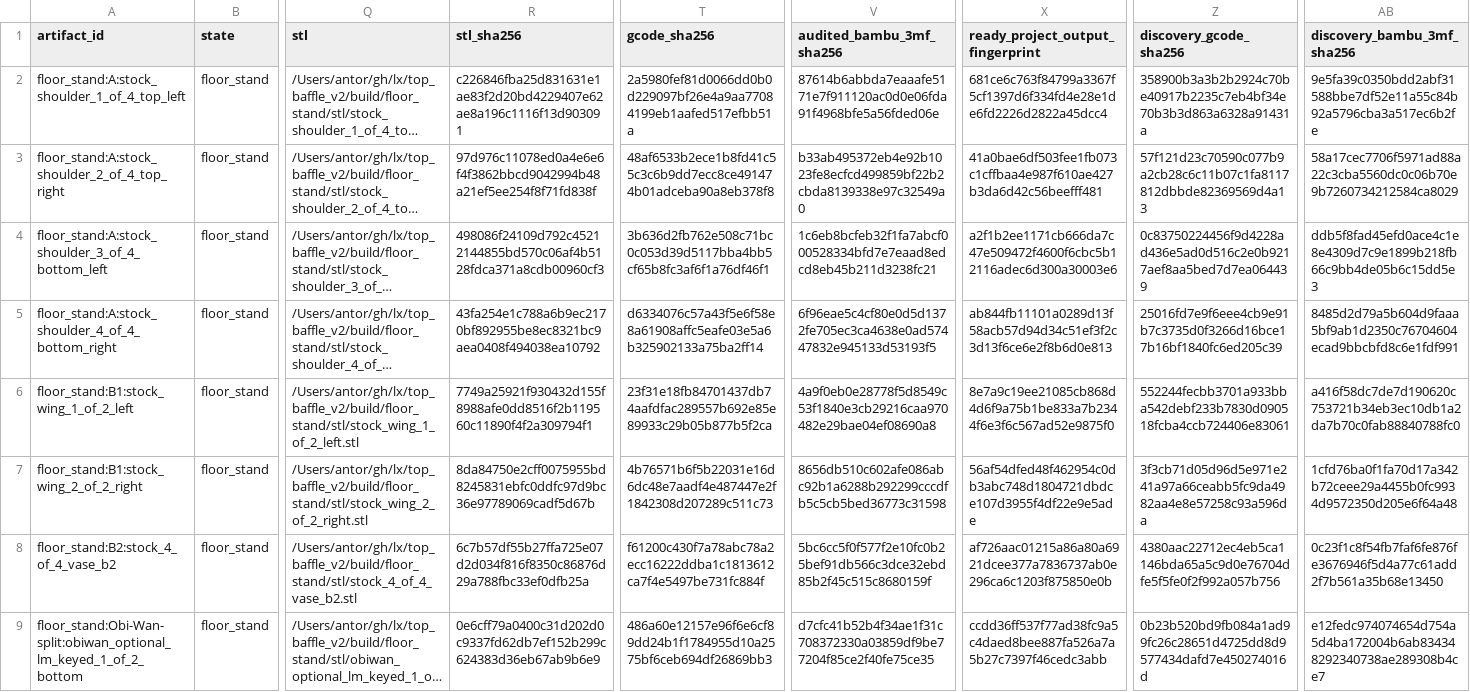
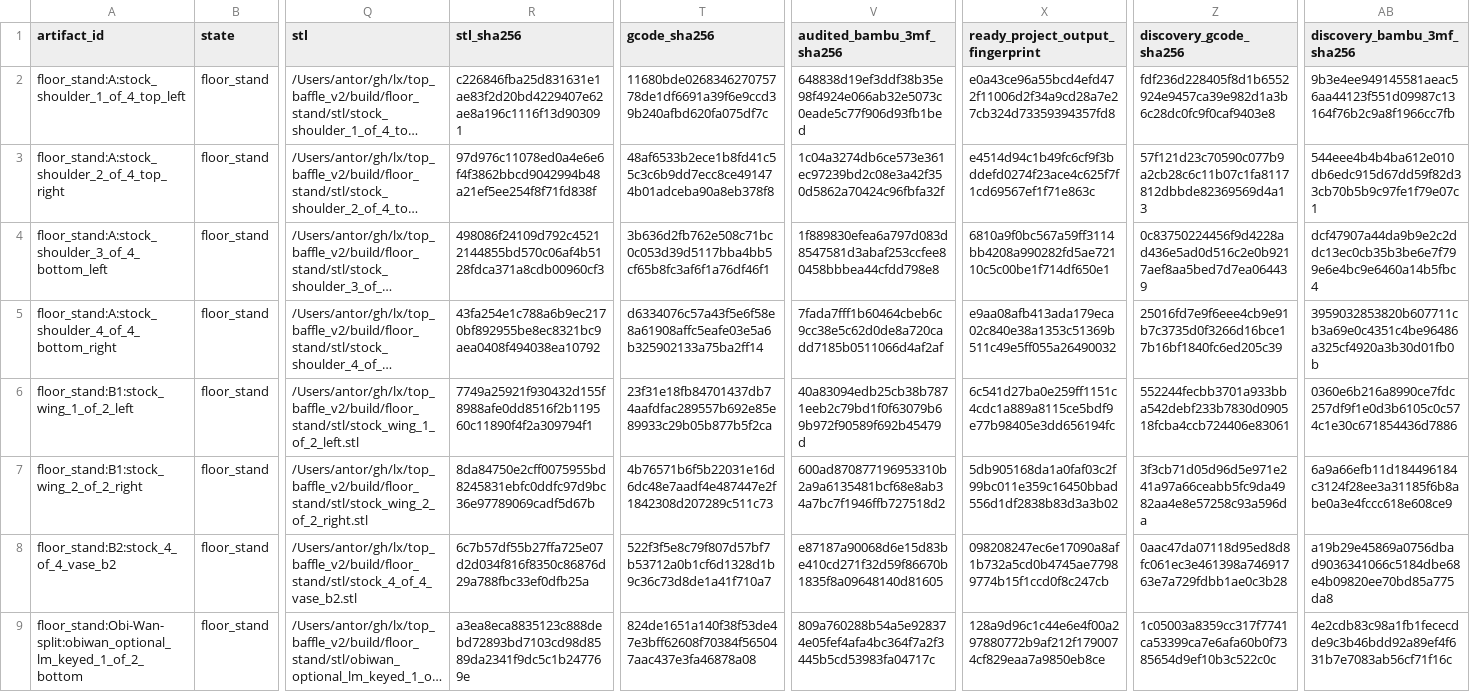
Before and after one commit to antorsae/lx, a CSV file: top_baffle_v2/review/captive_magnet_slice_audit/captive_magnet_pause_manifest.csv, drawn as a sheet; only a part is shown, gaps mark what is left out; long unchanged cells end in …; the diff covers the shown part only; the diff names each change by its address in the sheet, - before the commit and + after, or states it on an @@ line.

Commit message:
Move the NL8 service opening to the foot's underside and add an M5 floor anchor
The dome over the connector is now completely unbroken: the same crown/
spring/straight/end-wall plan that proved printable as the top trough is
cut upward from the flat floor face instead, ending at the unchanged
Z=-77 duct-entry wall.  A 1.0-mm perimeter rebate seats a flat 1.8-mm
lid recessed 0.1 below the floor plane, so the frame rails locate the
stand deterministically and standing weight presses the lid into its
seat; four cantilever fingers with upward-bearing hooks (0.05 preload,
the proven top-lid numbers mirrored) retain it in handling, and a
45-degree nail groove across the front edge -- facing the floor,
invisible in service -- opens it.  The lid emits pre-rotated so the
shared X180 export lands it flat on the bed, fingers up, and it moves to
a mid-plate pocket on the floor combo.  The foot's bottom corners cap at
r2.4 through the bay span (blending to the flange rounding rearward and
to the respan radius at the tangent) so the rebate wall stays buried
inside the corner arcs.  With no top opening, the trough-lip rim rabbet
is retired.

The stand also gains a bolt-down anchor: the shared stepped M5 insert
bore (D6.5 x 2.0 + D6.4, 6.8 deep) opens flush with the floor face on
the centre axis at z=-24, as far forward as the 130-mm flat allows.  The
LM lane keeps its 10.5 mouth height through the bay, rises over a buried
cosine ramp (min R 44) and runs at 12.55 across the anchor with 1.25 of
web above the bore and 1.25 of roof under the top face; its raised exit
cubic samples R20.6 and every lane stays above the R14 contract.

```diff
--- a/top_baffle_v2/review/captive_magnet_slice_audit/captive_magnet_pause_manifest.csv
+++ b/top_baffle_v2/review/captive_magnet_slice_audit/captive_magnet_pause_manifest.csv
-T2 (gcode_sha256): 2a5980fef81d0066dd0b0d229097bf26e4a9aa77084199eb1aafed517efbb51a
+T2 (gcode_sha256): 11680bde026834627075778de1df6691a39f6e9ccd39b240afbd620fa075df7c
-V2 (audited_bambu_3mf_sha256): 87614b6abbda7eaaafe5171e7f911120ac0d0e06fda91f4968bfe5a56fded06e
+V2 (audited_bambu_3mf_sha256): 648838d19ef3ddf38b35e98f4924e066ab32e5073c0eade5c77f906d93fb1bed
-X2 (ready_project_output_fingerprint): 681ce6c763f84799a3367f5cf1397d6f334fd4e28e1de6fd2226d2822a45dcc4
+X2 (ready_project_output_fingerprint): e0a43ce96a55bcd4efd472f11006d2f34a9cd28a7e27cb324d73359394357fd8
-Z2 (discovery_gcode_sha256): 358900b3a3b2b2924c70be40917b2235c7eb4bf34e70b3b3d863a6328a91431a
+Z2 (discovery_gcode_sha256): fdf236d228405f8d1b6552924e9457ca39e982d1a3b6c28dc0fc9f0caf9403e8
-AB2 (discovery_bambu_3mf_sha256): 9e5fa39c0350bdd2abf31588bbe7df52e11a55c84b92a5796cba3a517ec6b2fe
+AB2 (discovery_bambu_3mf_sha256): 9b3e4ee949145581aeac56aa44123f551d09987c13164f76b2c9a8f1966cc7fb
-V3 (audited_bambu_3mf_sha256): b33ab495372eb4e92b1023fe8ecfcd499859bf22b2cbda8139338e97c32549a0
+V3 (audited_bambu_3mf_sha256): 1c04a3274db6ce573e361ec97239bd2c08e3a42f350d5862a70424c96fbfa32f
-X3 (ready_project_output_fingerprint): 41a0bae6df503fee1fb073c1cffbaa4e987f610ae427b3da6d42c56beefff481
+X3 (ready_project_output_fingerprint): e4514d94c1b49fc6cf9f3bddefd0274f23ace4c625f7f1cd69567ef1f71e863c
-AB3 (discovery_bambu_3mf_sha256): 58a17cec7706f5971ad88a22c3cba5560dc0c06b70e9b7260734212584ca8029
+AB3 (discovery_bambu_3mf_sha256): 544eee4b4b4ba612e010db6edc915d67dd59f82d33cb70b5b9c97fe1f79e07c1
-V4 (audited_bambu_3mf_sha256): 1c6eb8bcfeb32f1fa7abcf000528334bfd7e7eaad8edcd8eb45b211d3238fc21
+V4 (audited_bambu_3mf_sha256): 1f889830efea6a797d083d8547581d3abaf253ccfee80458bbbea44cfdd798e8
-X4 (ready_project_output_fingerprint): a2f1b2ee1171cb666da7c47e509472f4600f6cbc5b12116adec6d300a30003e6
+X4 (ready_project_output_fingerprint): 6810a9f0bc567a59ff3114bb4208a990282fd5ae72110c5c00be1f714df650e1
-AB4 (discovery_bambu_3mf_sha256): ddb5f8fad45efd0ace4c1e8e4309d7c9e1899b218fb66c9bb4de05b6c15dd5e3
+AB4 (discovery_bambu_3mf_sha256): dcf47907a44da9b9e2c2ddc13ec0cb35b3be6e7f799e6e4bc9e6460a14b5fbc4
-V5 (audited_bambu_3mf_sha256): 6f96eae5c4cf80e0d5d1372fe705ec3ca4638e0ad57447832e945133d53193f5
+V5 (audited_bambu_3mf_sha256): 7fada7fff1b60464cbeb6c9cc38e5c62d0de8a720cadd7185b0511066d4af2af
-X5 (ready_project_output_fingerprint): ab844fb11101a0289d13f58acb57d94d34c51ef3f2c3d13f6ce6e2f8b6d0e813
+X5 (ready_project_output_fingerprint): e9aa08afb413ada179eca02c840e38a1353c51369b511c49e5ff055a26490032
-AB5 (discovery_bambu_3mf_sha256): 8485d2d79a5b604d9faaa5bf9ab1d2350c76704604ecad9bbcbfd8c6e1fdf991
+AB5 (discovery_bambu_3mf_sha256): 3959032853820b607711cb3a69e0c4351c4be96486a325cf4920a3b30d01fb0b
-V6 (audited_bambu_3mf_sha256): 4a9f0eb0e28778f5d8549c53f1840e3cb29216caa970482e29bae04ef08690a8
+V6 (audited_bambu_3mf_sha256): 40a83094edb25cb38b7871eeb2c79bd1f0f63079b69b972f90589f692b45479d
-X6 (ready_project_output_fingerprint): 8e7a9c19ee21085cb868d4d6f9a75b1be833a7b2344f6e3f6c567ad52e9875f0
+X6 (ready_project_output_fingerprint): 6c541d27ba0e259ff1151c4cdc1a889a8115ce5bdf9e77b98405e3dd656194fc
-AB6 (discovery_bambu_3mf_sha256): a416f58dc7de7d190620c753721b34eb3ec10db1a2da7b70c0fab88840788fc0
+AB6 (discovery_bambu_3mf_sha256): 0360e6b216a8990ce7fdc257df9f1e0d3b6105c0c574c1e30c671854436d7886
-V7 (audited_bambu_3mf_sha256): 8656db510c602afe086abc92b1a6288b292299cccdfb5c5cb5bed36773c31598
+V7 (audited_bambu_3mf_sha256): 600ad870877196953310b2a9a6135481bcf68e8ab34a7bc7f1946ffb727518d2
-X7 (ready_project_output_fingerprint): 56af54dfed48f462954c0db3abc748d1804721dbdce107d3955f4df22e9e5ade
+X7 (ready_project_output_fingerprint): 5db905168da1a0faf03c2f99bc011e359c16450bbad556d1df2838b83d3a3b02
-AB7 (discovery_bambu_3mf_sha256): 1cfd76ba0f1fa70d17a342b72ceee29a4455b0fc9934d9572350d205e6f64a48
+AB7 (discovery_bambu_3mf_sha256): 6a9a66efb11d184496184c3124f28ee3a31185f6b8abe0a3e4fccc618e608ce9
-T8 (gcode_sha256): f61200c430f7a78abc78a2ecc16222ddba1c1813612ca7f4e5497be731fc884f
+T8 (gcode_sha256): 522f3f5e8c79f807d57bf7b53712a0b1cf6d1328d1b9c36c73d8de1a41f710a7
-V8 (audited_bambu_3mf_sha256): 5bc6cc5f0f577f2e10fc0b25bef91db566c3dce32ebd85b2f45c515c8680159f
+V8 (audited_bambu_3mf_sha256): e87187a90068d6e15d83be410cd271f32d59f86670b1835f8a09648140d81605
-X8 (ready_project_output_fingerprint): af726aac01215a86a80a6921dcee377a7836737ab0e296ca6c1203f875850e0b
+X8 (ready_project_output_fingerprint): 098208247ec6e17090a8af1b732a5cd0b4745ae77989774b15f1ccd0f8c247cb
-Z8 (discovery_gcode_sha256): 4380aac22712ec4eb5ca1146bda65a5c9d0e76704dfe5f5fe0f2f992a057b756
+Z8 (discovery_gcode_sha256): 0aac47da07118d95ed8d8fc061ec3e461398a74691763e7a729fdbb1ae0c3b28
-AB8 (discovery_bambu_3mf_sha256): 0c23f1c8f54fb7faf6fe876fe3676946f5d4a77c61add2f7b561a35b68e13450
+AB8 (discovery_bambu_3mf_sha256): a19b29e45869a0756dbad9036341066c5184dbe68e4b09820ee70bd85a775da8
-R9 (stl_sha256): 0e6cff79a0400c31d202d0c9337fd62db7ef152b299c624383d36eb67ab9b6e9
+R9 (stl_sha256): a3ea8eca8835123c888debd72893bd7103cd98d8589da2341f9dc5c1b247769e
-T9 (gcode_sha256): 486a60e12157e96f6e6cf89dd24b1f1784955d10a2575bf6ceb694df26869bb3
+T9 (gcode_sha256): 824de1651a140f38f53de47e3bff62608f70384f565047aac437e3fa46878a08
-V9 (audited_bambu_3mf_sha256): d7cfc41b52b4f34ae1f31c708372330a03859df9be77204f85ce2f40fe75ce35
+V9 (audited_bambu_3mf_sha256): 809a760288b54a5e928374e05fef4afa4bc364f7a2f3445b5cd53983fa04717c
-X9 (ready_project_output_fingerprint): ccdd36ff537f77ad38fc9a5c4daed8bee887fa526a7a5b27c7397f46cedc3abb
+X9 (ready_project_output_fingerprint): 128a9d96c1c44e6e4f00a297880772b9af212f1790074cf829eaa7a9850eb8ce
-Z9 (discovery_gcode_sha256): 0b23b520bd9fb084a1ad99fc26c28651d4725dd8d9577434dafd7e450274016d
+Z9 (discovery_gcode_sha256): 1c05003a8359cc317f7741ca53399ca7e6afa60b0f7385654d9ef10b3c522c0c
-AB9 (discovery_bambu_3mf_sha256): e12fedc974074654d754a5d4ba172004b6ab834348292340738ae289308b4ce7
+AB9 (discovery_bambu_3mf_sha256): 4e2cdb83c98a1fb1fececdde9c3b46bdd92a89ef4f631b7e7083ab56cf71f16c
```
Also changed, not shown: 128 edited cells elsewhere in this file, top_baffle_v2/review/captive_magnet_slice_audit_06hf/captive_magnet_pause_manifest.csv, 27 other files.
